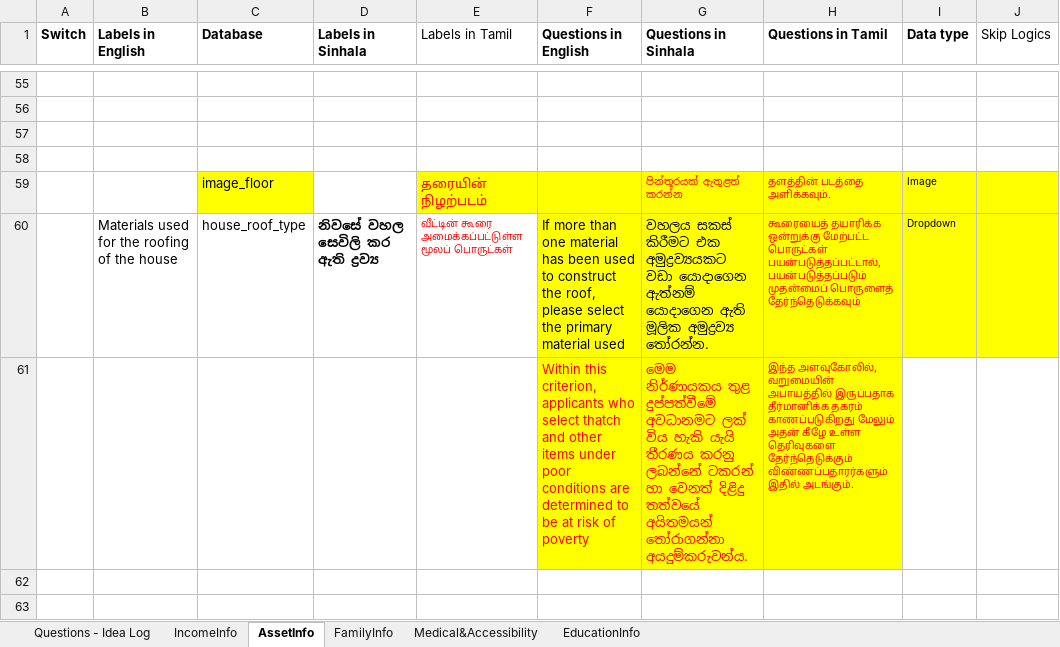
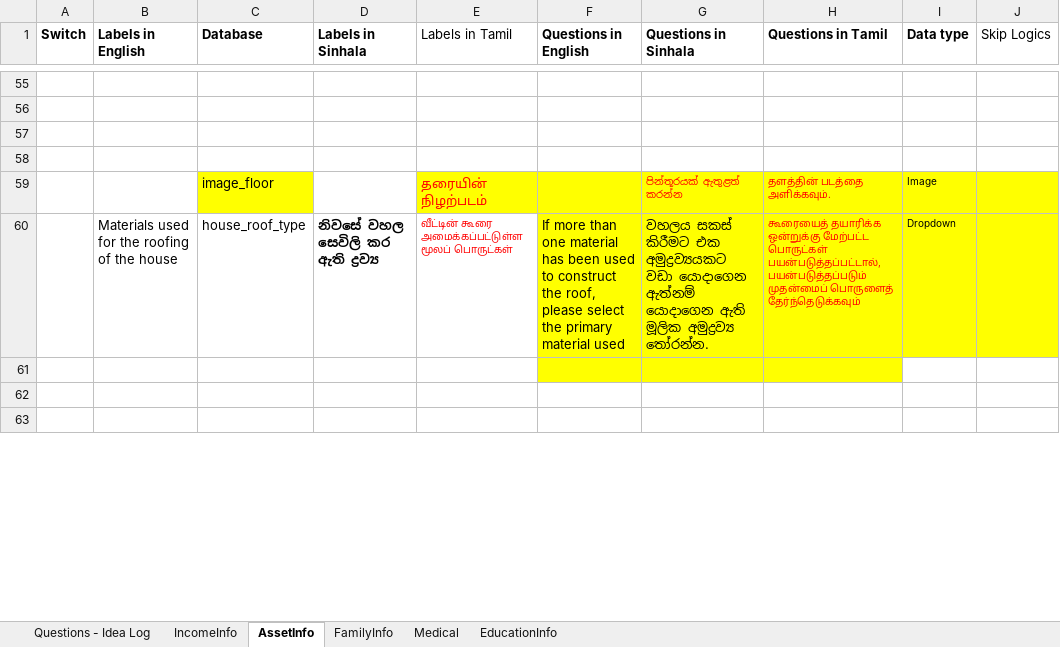
Before and after one commit to atiquehossain/excel_mapper, an Excel workbook: atique.xlsx, sheet AssetInfo, drawn as a sheet; only a part is shown, gaps mark what is left out; values as stored, in another font and other column widths than the file's, no borders; the diff names each change by its address in the sheet, - before the commit and + after, or states it on an @@ line.

```diff
--- a/atique.xlsx (sheet AssetInfo)
+++ b/atique.xlsx (sheet AssetInfo)
-sheet tab: Medical&Accessibility
+sheet tab: Medical
-F61 (Questions in English): Within this criterion, applicants who select thatch and other items under poor conditions are determined to be at risk of poverty
+F61 (Questions in English): (empty)
-G61 (Questions in Sinhala): මෙම නිර්ණායකය තුළ දුප්පත්වීමේ අවධානමට ලක් විය හැකි යැයි තීරණය කරනු ලබන්නේ ටකරන් හා වෙනත් දිළිදු තත්වයේ අයිතමයන් තෝරාගන්නා අයදුම්කරුවන්ය.
+G61 (Questions in Sinhala): (empty)
-H61 (Questions in Tamil): இந்த அளவுகோலில், வறுமையின் அபாயத்தில் இருப்பதாக தீர்மானிக்க தகரம் காணப்படுகிறது மேலும் அதன் கீழே உள்ள தெரிவுகளை தேர்ந்தெடுக்கும் விண்ணப்பதாரர்களும் இதில் அடங்கும்.
+H61 (Questions in Tamil): (empty)
```
Also changed, not shown: 2 other files.
